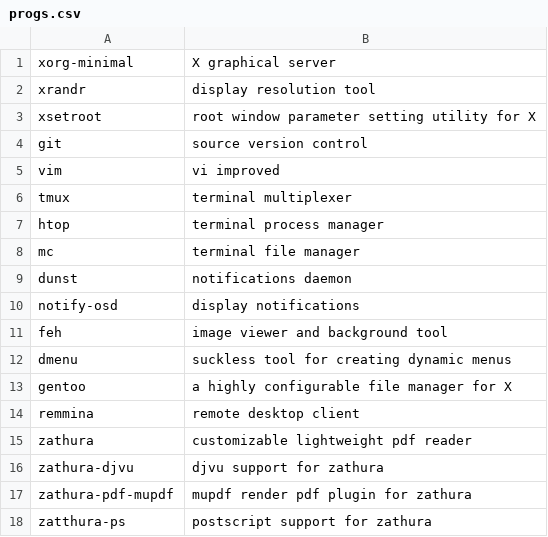
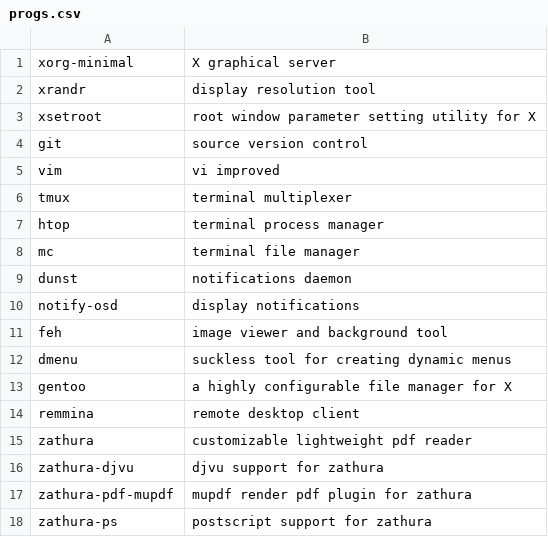
Before and after one commit to anselal/homeunix, a CSV file: progs.csv, drawn as a sheet.

Commit message:
:fix: fix(progs): Typo

```diff
--- a/progs.csv
+++ b/progs.csv
@@ -17,2 +17,2 @@ zathura-djvu,djvu support for zathura
 zathura-pdf-mupdf,mupdf render pdf plugin for zathura
-zatthura-ps,postscript support for zathura
+zathura-ps,postscript support for zathura
```
